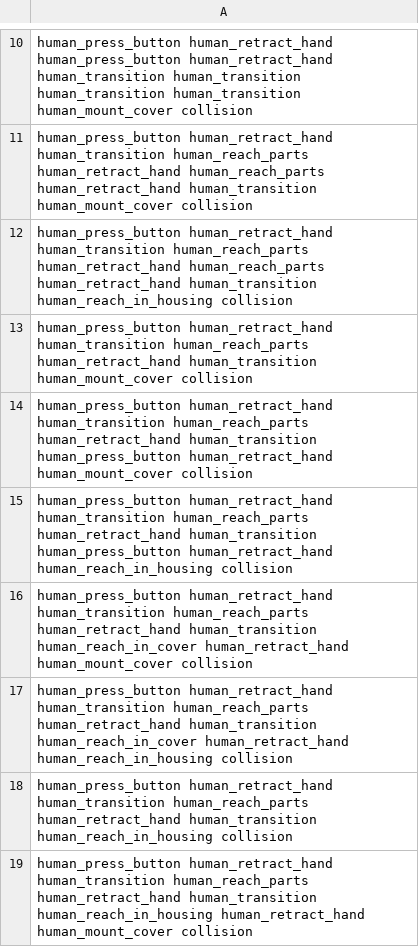
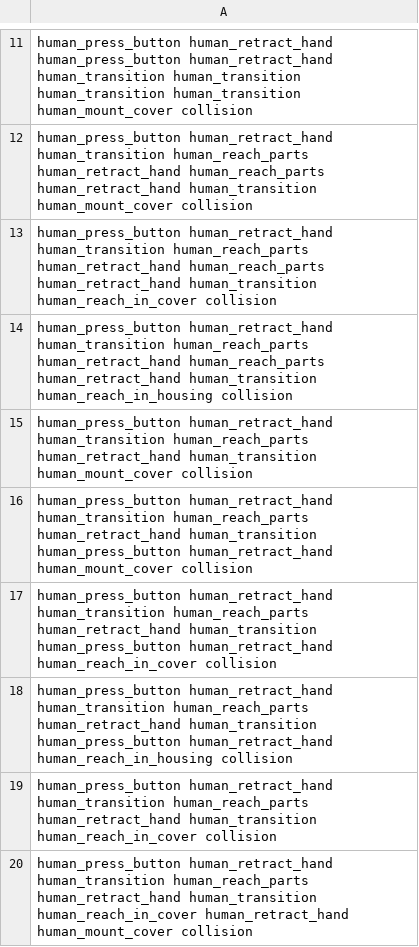
Before and after one commit to Huck-KIT/supremica-coppeliasim-hrc, a CSV file: models/supremica/CSV/action_sequences_supervisor_scenario_A.csv, drawn as a sheet; only a part is shown, gaps mark what is left out; the shorter side is filled out with more unchanged rows; the diff covers the shown part only; the diff names each change by its address in the sheet, - before the commit and + after, or states it on an @@ line.

```diff
--- a/models/supremica/CSV/action_sequences_supervisor_scenario_A.csv
+++ b/models/supremica/CSV/action_sequences_supervisor_scenario_A.csv
+row 13: human_press_button human_retract_hand human_transition human_reach_parts human_retract_hand human_reach_parts human_retract_hand human_transition human_reach_in_cover collision
+row 17: human_press_button human_retract_hand human_transition human_reach_parts human_retract_hand human_transition human_press_button human_retract_hand human_reach_in_cover collision
+row 19: human_press_button human_retract_hand human_transition human_reach_parts human_retract_hand human_transition human_reach_in_cover collision
```
Also changed, not shown: 16 added rows elsewhere in this file, 12 other files.
